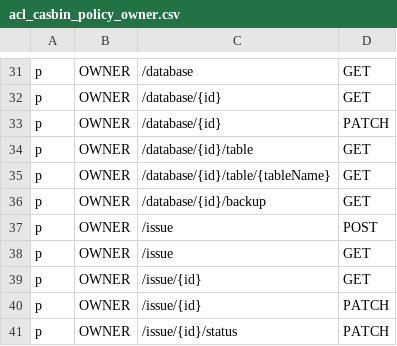
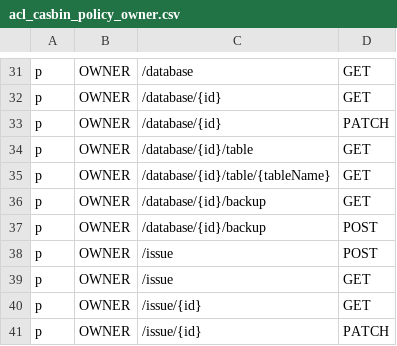
Before and after one commit to bytebase/bytebase, a CSV file: server/acl_casbin_policy_owner.csv, drawn as a sheet; only a part is shown, gaps mark what is left out; the shorter side is filled out with more unchanged rows.

```diff
--- a/server/acl_casbin_policy_owner.csv
+++ b/server/acl_casbin_policy_owner.csv
@@ -36,2 +36,3 @@ p, OWNER, /database/{id}/table/{tableName}, GET
 p, OWNER, /database/{id}/backup, GET
+p, OWNER, /database/{id}/backup, POST
 p, OWNER, /issue, POST
```
Also changed, not shown: server/acl_casbin_policy_dba.csv, server/acl_casbin_policy_developer.csv, 4 other files.
